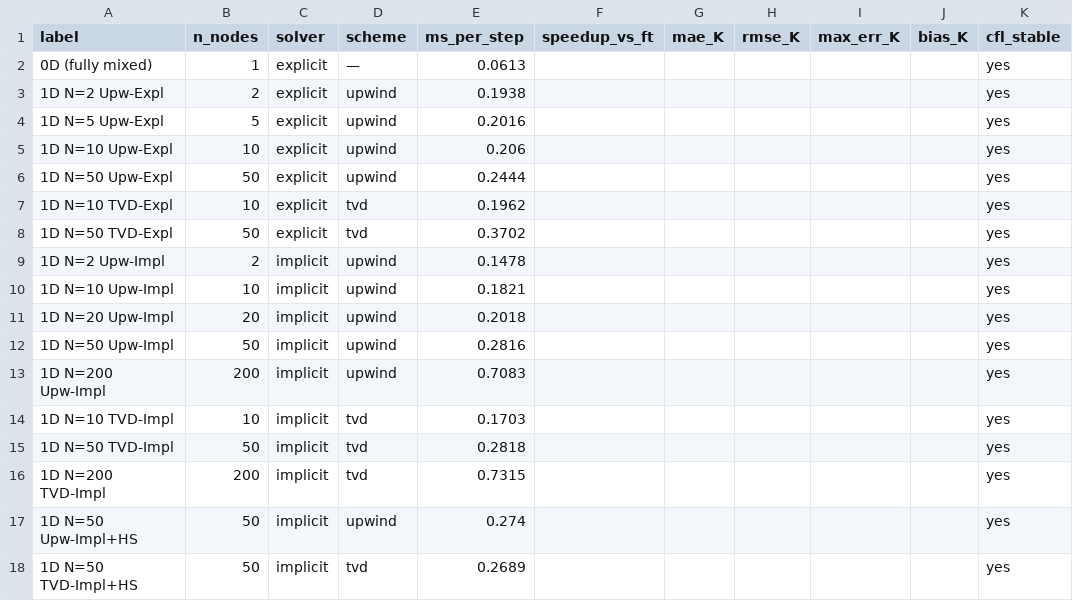
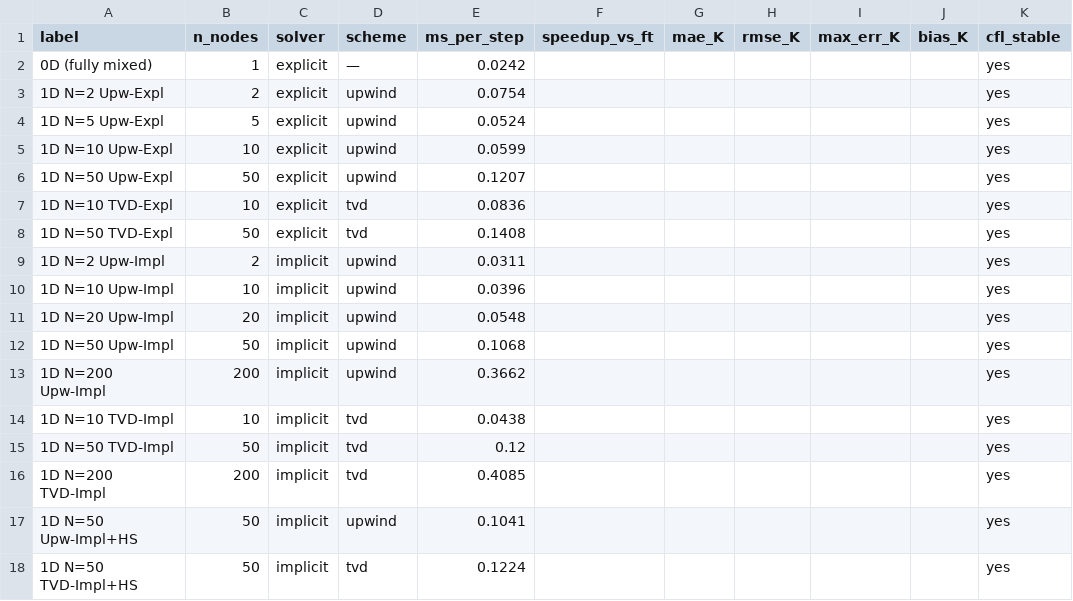
Before and after one commit to JonasPfeiffer123/thermal-energy-storage-1d, a CSV file: benchmark/results/model_variants/variants_table.csv, drawn as a sheet; only a part is shown; the diff names each change by its address in the sheet, - before the commit and + after, or states it on an @@ line.

Commit message:
Update UI, example and model-variant results to the fixed model
The UI sub-stepped the explicit solver a second time (the model already
does since auto_substep) and the implicit solver for no reason; it now
steps once per nominal timestep and leaves stability to the model.

Without the FreeTTES reference, benchmark_model_variants.py recommended
the first implicit variant, the coarsest grid (N=2), as if it had been
ranked by accuracy; it now states that no recommendation is possible.
Its results are regenerated with the current code (step costs 3-4x lower
than in the committed tables, which predate 1.1.0).

The example plot is regenerated: with simultaneous charging and
discharging the outlets now report the energy-consistent temperatures.

```diff
--- a/benchmark/results/model_variants/variants_table.csv
+++ b/benchmark/results/model_variants/variants_table.csv
-E2 (ms_per_step): 0.0613
+E2 (ms_per_step): 0.0242
-E3 (ms_per_step): 0.1938
+E3 (ms_per_step): 0.0754
-E4 (ms_per_step): 0.2016
+E4 (ms_per_step): 0.0524
-E5 (ms_per_step): 0.206
+E5 (ms_per_step): 0.0599
-E6 (ms_per_step): 0.2444
+E6 (ms_per_step): 0.1207
-E7 (ms_per_step): 0.1962
+E7 (ms_per_step): 0.0836
-E8 (ms_per_step): 0.3702
+E8 (ms_per_step): 0.1408
-E9 (ms_per_step): 0.1478
+E9 (ms_per_step): 0.0311
-E10 (ms_per_step): 0.1821
+E10 (ms_per_step): 0.0396
-E11 (ms_per_step): 0.2018
+E11 (ms_per_step): 0.0548
-E12 (ms_per_step): 0.2816
+E12 (ms_per_step): 0.1068
-E13 (ms_per_step): 0.7083
+E13 (ms_per_step): 0.3662
-E14 (ms_per_step): 0.1703
+E14 (ms_per_step): 0.0438
-E15 (ms_per_step): 0.2818
+E15 (ms_per_step): 0.12
-E16 (ms_per_step): 0.7315
+E16 (ms_per_step): 0.4085
-E17 (ms_per_step): 0.274
+E17 (ms_per_step): 0.1041
-E18 (ms_per_step): 0.2689
+E18 (ms_per_step): 0.1224
```
Also changed, not shown: 9 other files.
